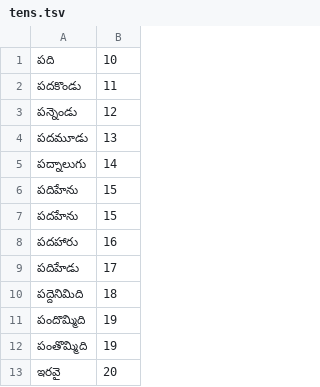
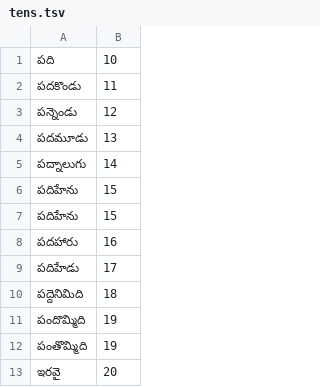
Before and after one commit to haridassaiprakash/indic-punct, a TSV file: src/inverse_text_normalization/te/data/numbers/tens.tsv, drawn as a sheet; only a part is shown.

```diff
--- a/src/inverse_text_normalization/te/data/numbers/tens.tsv
+++ b/src/inverse_text_normalization/te/data/numbers/tens.tsv
@@ -6,3 +6,3 @@
 పదిహేను	15
-పదహేను	15
+పదిహేను	15
 పదహారు	16
```
Also changed, not shown: src/inverse_text_normalization/te/data/numbers/alphabets.tsv, src/inverse_text_normalization/te/data/numbers/digit.tsv, 2 other files.
